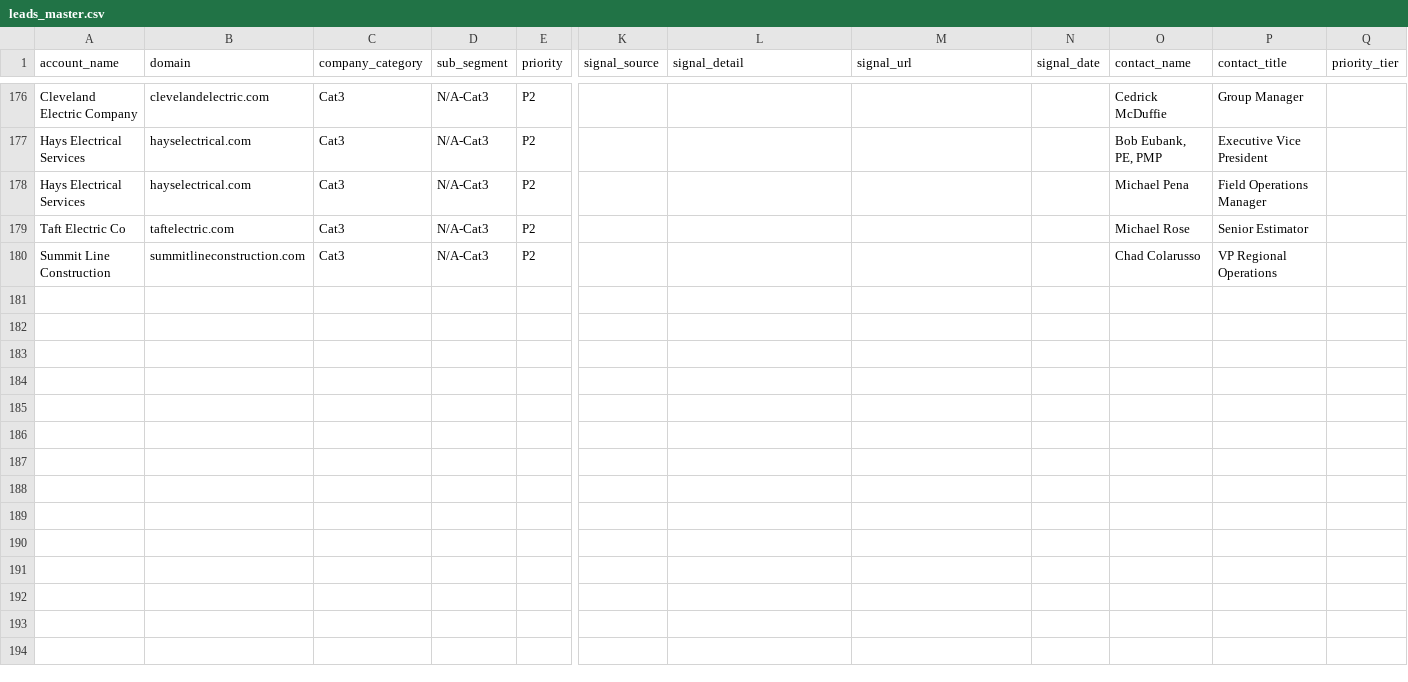
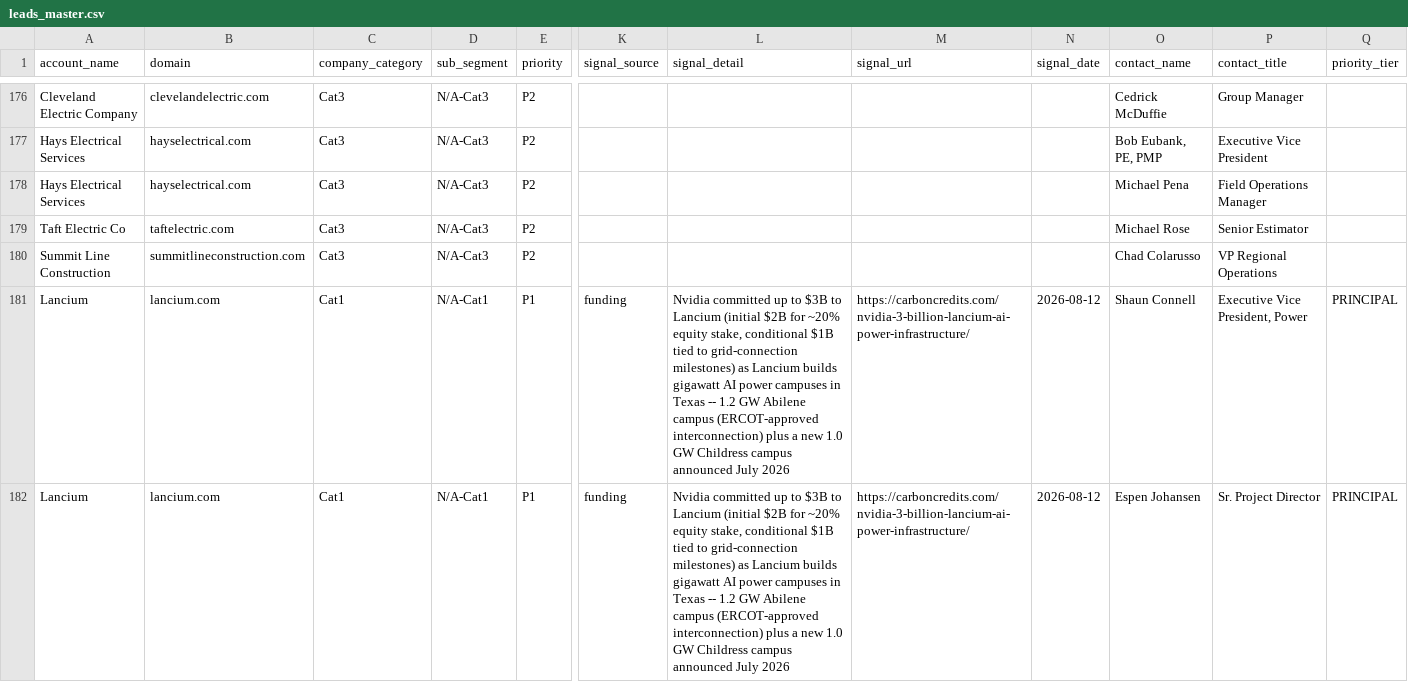
Before and after one commit to Aldchiw/prima-gtm-skills, a CSV file: output/leads_master.csv, drawn as a sheet; only a part is shown, gaps mark what is left out; rows hold the shown columns only; the diff covers the shown part only; the diff names each change by its address in the sheet, - before the commit and + after, or states it on an @@ line.

Commit message:
feat(leads): sourcing Cat1/Cat2 desde Notion 2026-08-18 -- 3 cuentas nuevas (Lancium, Bitdeer, Nscale) + 6 contactos VERIFIED; xAI senal sin contacto; append por dedup, 0 colisiones

```diff
--- a/output/leads_master.csv
+++ b/output/leads_master.csv
+row 181: Lancium | lancium.com | Cat1 | N/A-Cat1 | P1 | funding | Nvidia committed up to $3B to Lancium (initial $2B for ~20% equity stake, conditional $1B tied to grid-connection milestones) as Lancium builds gigawatt AI power campuses in Texas -- 1.2 GW Abilene campus (ERCOT-approved interconnection) plus a new 1.0 GW Childress campus announced July 2026 | https://carboncredits.com/nvidia-3-billion-lancium-ai-power-infrastructure/ | 2026-08-12 | Shaun Connell | Executive Vice President, Power | PRINCIPAL
+row 182: Lancium | lancium.com | Cat1 | N/A-Cat1 | P1 | funding | Nvidia committed up to $3B to Lancium (initial $2B for ~20% equity stake, conditional $1B tied to grid-connection milestones) as Lancium builds gigawatt AI power campuses in Texas -- 1.2 GW Abilene campus (ERCOT-approved interconnection) plus a new 1.0 GW Childress campus announced July 2026 | https://carboncredits.com/nvidia-3-billion-lancium-ai-power-infrastructure/ | 2026-08-12 | Espen Johansen | Sr. Project Director | PRINCIPAL
```
Also changed, not shown: 5 added rows elsewhere in this file, 1 other file.
